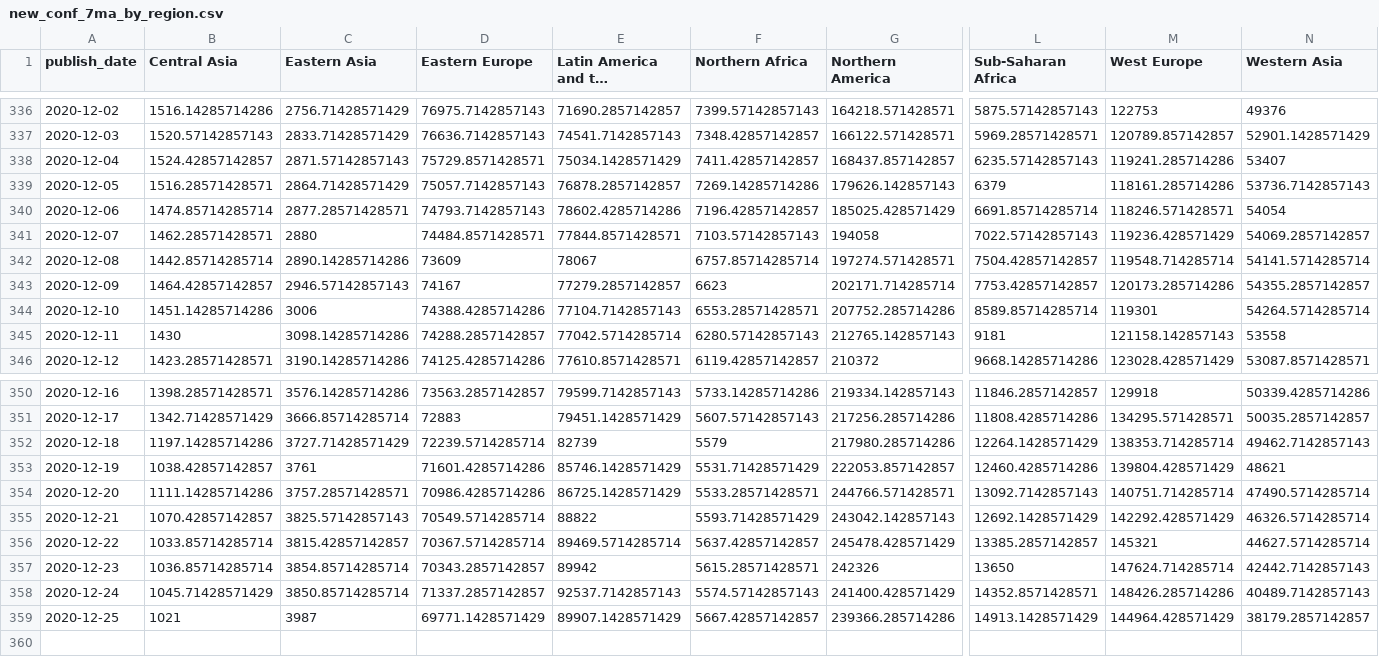
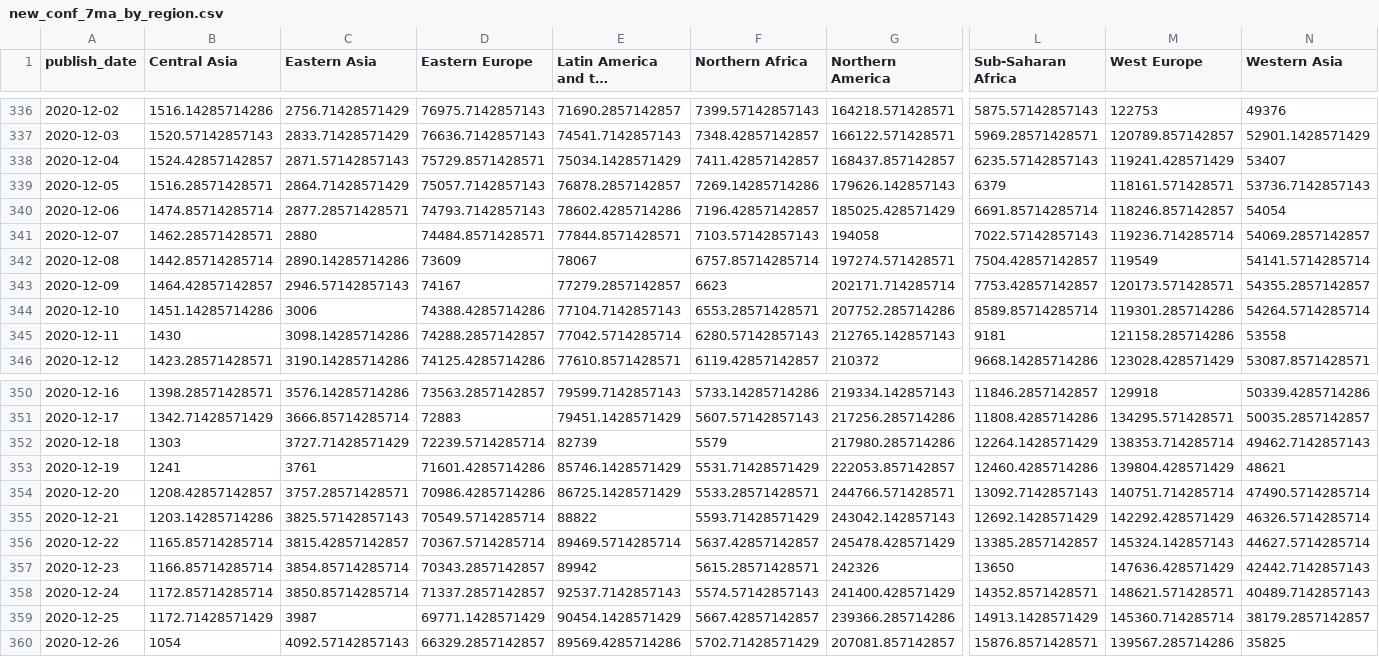
Before and after one commit to mitsuoxv/covid, a CSV file: data/new_conf_7ma_by_region.csv, drawn as a sheet; only a part is shown, gaps mark what is left out; long unchanged cells end in …; rows hold the shown columns only; the diff covers the shown part only; the diff names each change by its address in the sheet, - before the commit and + after, or states it on an @@ line.

```diff
--- a/data/new_conf_7ma_by_region.csv
+++ b/data/new_conf_7ma_by_region.csv
-M338 (West Europe): 119241.285714286
+M338 (West Europe): 119241.428571429
-M339 (West Europe): 118161.285714286
+M339 (West Europe): 118161.571428571
-M340 (West Europe): 118246.571428571
+M340 (West Europe): 118246.857142857
-M341 (West Europe): 119236.428571429
+M341 (West Europe): 119236.714285714
-M342 (West Europe): 119548.714285714
+M342 (West Europe): 119549
-M343 (West Europe): 120173.285714286
+M343 (West Europe): 120173.571428571
-M344 (West Europe): 119301
+M344 (West Europe): 119301.285714286
-M345 (West Europe): 121158.142857143
+M345 (West Europe): 121158.285714286
-B352 (Central Asia): 1197.14285714286
+B352 (Central Asia): 1303
-B353 (Central Asia): 1038.42857142857
+B353 (Central Asia): 1241
-B354 (Central Asia): 1111.14285714286
+B354 (Central Asia): 1208.42857142857
-B355 (Central Asia): 1070.42857142857
+B355 (Central Asia): 1203.14285714286
-B356 (Central Asia): 1033.85714285714
+B356 (Central Asia): 1165.85714285714
-M356 (West Europe): 145321
+M356 (West Europe): 145324.142857143
-B357 (Central Asia): 1036.85714285714
+B357 (Central Asia): 1166.85714285714
-M357 (West Europe): 147624.714285714
+M357 (West Europe): 147636.428571429
-B358 (Central Asia): 1045.71428571429
+B358 (Central Asia): 1172.85714285714
-M358 (West Europe): 148426.285714286
+M358 (West Europe): 148621.571428571
-B359 (Central Asia): 1021
+B359 (Central Asia): 1172.71428571429
-E359 (Latin America and the Caribbean): 89907.1428571429
+E359 (Latin America and the Caribbean): 90454.1428571429
-M359 (West Europe): 144964.428571429
+M359 (West Europe): 145360.714285714
+row 360: 2020-12-26 | 1054 | 4092.57142857143 | 66329.2857142857 | 89569.4285714286 | 5702.71428571429 | 207081.857142857 | 15876.8571428571 | 139567.285714286 | 35825
```
Also changed, not shown: 7 edited cells elsewhere in this file, data/new_conf_7ma_europe.csv, data/new_deaths_7ma_by_region.csv, 11 other files.
